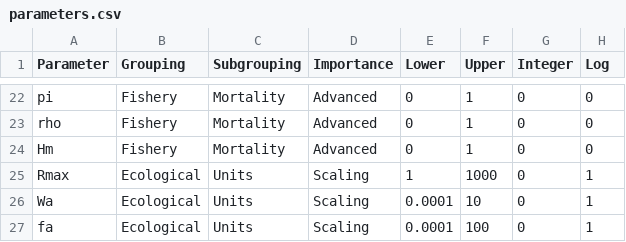
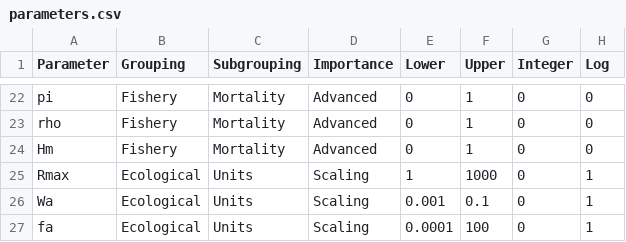
Before and after one commit to poissonconsulting/ypr, a CSV file: data-raw/parameters.csv, drawn as a sheet; only a part is shown, gaps mark what is left out.

Commit message:
Set default value of `Wa` to be 0.01

```diff
--- a/data-raw/parameters.csv
+++ b/data-raw/parameters.csv
@@ -25,3 +25,3 @@ Hm,Fishery,Mortality,Advanced,0,1,0,0
 Rmax,Ecological,Units,Scaling,1,1000,0,1
-Wa,Ecological,Units,Scaling,0.0001,10,0,1
+Wa,Ecological,Units,Scaling,0.001,0.1,0,1
 fa,Ecological,Units,Scaling,0.0001,100,0,1
```
Also changed, not shown: 15 other files.
